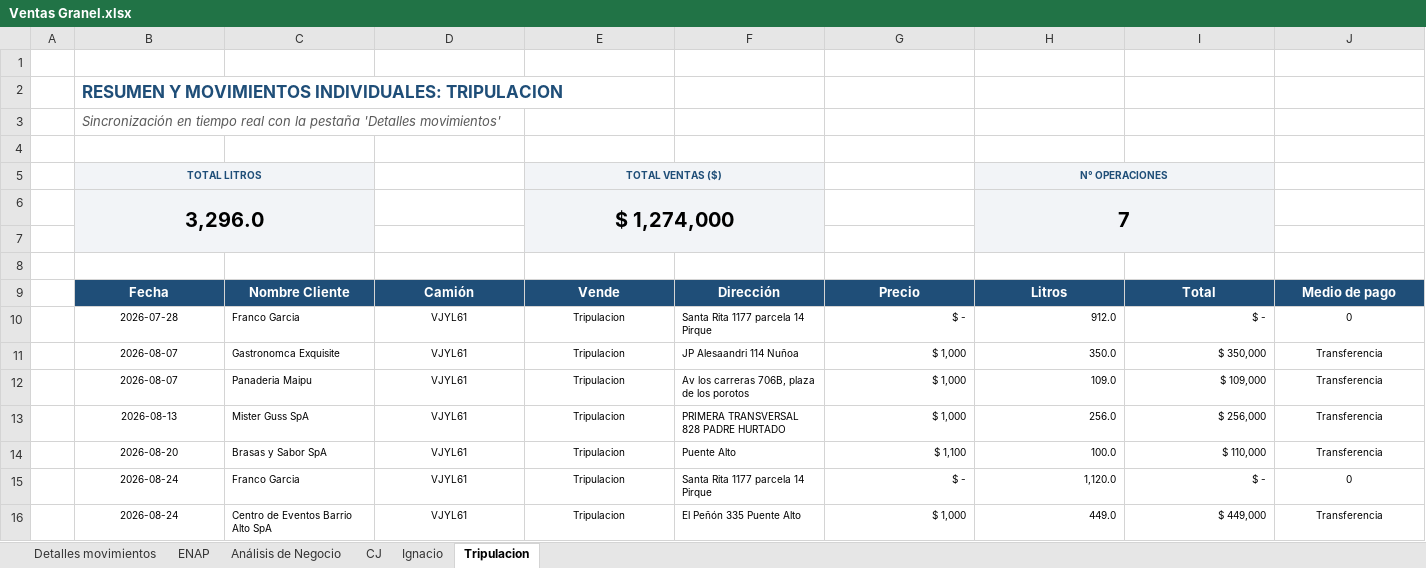
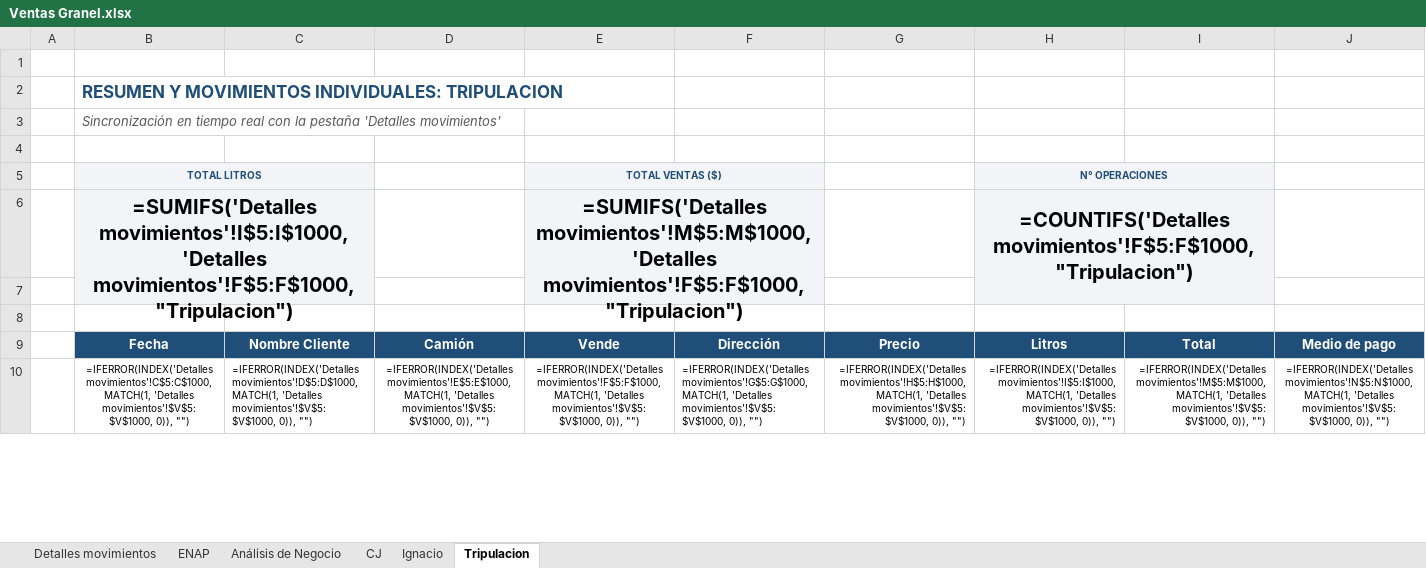
Before and after one commit to hromanmiranda-commits/granel-movimientos, an Excel workbook: Ventas Granel.xlsx, sheet Tripulacion, drawn as a sheet; only a part is shown; values as stored, in another font and other column widths than the file's, no borders; formulas without a stored value are shown as written; removed rows and columns are numbered as before the commit, all else as after; rows hold the shown columns only; the diff covers the shown part only; the diff names each change by its address in the sheet, - before the commit and + after, or states it on an @@ line.

Commit message:
Actualización de datos Granel Movimientos 2026-08-24 17:43

```diff
--- a/Ventas Granel.xlsx (sheet Tripulacion)
+++ b/Ventas Granel.xlsx (sheet Tripulacion)
-row 6:  | 3,296.0 |  |  | $ 1,274,000 |  |  | 7
+row 6:  | =SUMIFS('Detalles movimientos'!I$5:I$1000, 'Detalles movimientos'!F$5:F$1000, "Tripulacion") |  |  | =SUMIFS('Detalles movimientos'!M$5:M$1000, 'Detalles movimientos'!F$5:F$1000, "Tripulacion") |  |  | =COUNTIFS('Detalles movimientos'!F$5:F$1000, "Tripulacion")
-row 10:  | 2026-07-28 | Franco Garcia | VJYL61 | Tripulacion | Santa Rita 1177 parcela 14 Pirque | $ - | 912.0 | $ - | 0
-row 11:  | 2026-08-07 | Gastronomca Exquisite | VJYL61 | Tripulacion | JP Alesaandri 114 Nuñoa | $ 1,000 | 350.0 | $ 350,000 | Transferencia
-row 12:  | 2026-08-07 | Panaderia Maipu | VJYL61 | Tripulacion | Av los carreras 706B, plaza de los porotos | $ 1,000 | 109.0 | $ 109,000 | Transferencia
-row 13:  | 2026-08-13 | Mister Guss SpA | VJYL61 | Tripulacion | PRIMERA TRANSVERSAL 828 PADRE HURTADO | $ 1,000 | 256.0 | $ 256,000 | Transferencia
-row 14:  | 2026-08-20 | Brasas y Sabor SpA | VJYL61 | Tripulacion | Puente Alto | $ 1,100 | 100.0 | $ 110,000 | Transferencia
-row 15:  | 2026-08-24 | Franco Garcia | VJYL61 | Tripulacion | Santa Rita 1177 parcela 14 Pirque | $ - | 1,120.0 | $ - | 0
-row 16:  | 2026-08-24 | Centro de Eventos Barrio Alto SpA | VJYL61 | Tripulacion | El Peñón 335 Puente Alto | $ 1,000 | 449.0 | $ 449,000 | Transferencia
+row 10:  | =IFERROR(INDEX('Detalles movimientos'!C$5:C$1000, MATCH(1, 'Detalles movimientos'!$V$5:$V$1000, 0)), "") | =IFERROR(INDEX('Detalles movimientos'!D$5:D$1000, MATCH(1, 'Detalles movimientos'!$V$5:$V$1000, 0)), "") | =IFERROR(INDEX('Detalles movimientos'!E$5:E$1000, MATCH(1, 'Detalles movimientos'!$V$5:$V$1000, 0)), "") | =IFERROR(INDEX('Detalles movimientos'!F$5:F$1000, MATCH(1, 'Detalles movimientos'!$V$5:$V$1000, 0)), "") | =IFERROR(INDEX('Detalles movimientos'!G$5:G$1000, MATCH(1, 'Detalles movimientos'!$V$5:$V$1000, 0)), "") | =IFERROR(INDEX('Detalles movimientos'!H$5:H$1000, MATCH(1, 'Detalles movimientos'!$V$5:$V$1000, 0)), "") | =IFERROR(INDEX('Detalles movimientos'!I$5:I$1000, MATCH(1, 'Detalles movimientos'!$V$5:$V$1000, 0)), "") | =IFERROR(INDEX('Detalles movimientos'!M$5:M$1000, MATCH(1, 'Detalles movimientos'!$V$5:$V$1000, 0)), "") | =IFERROR(INDEX('Detalles movimientos'!N$5:N$1000, MATCH(1, 'Detalles movimientos'!$V$5:$V$1000, 0)), "")
```
Also changed, not shown: 148 added rows elsewhere in this sheet, sheet CJ, sheet ENAP, sheet Ignacio, sheet Detalles movimientos, sheet Análisis de Negocio, hidden cells, 6 other files.
